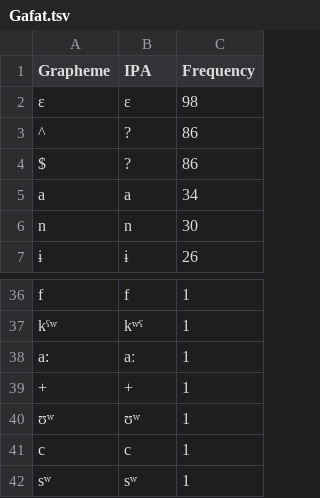
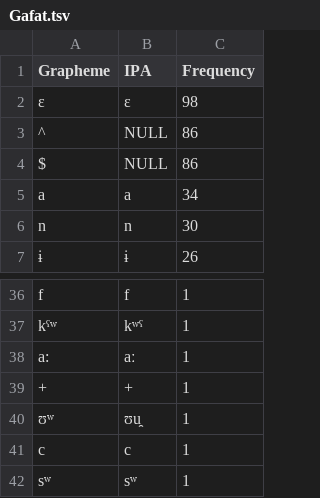
Before and after one commit to lexibank/kitchensemitic, a TSV file: etc/orthography/Gafat.tsv, drawn as a sheet; only a part is shown, gaps mark what is left out.

```diff
--- a/etc/orthography/Gafat.tsv
+++ b/etc/orthography/Gafat.tsv
@@ -2,4 +2,4 @@ Grapheme	IPA	Frequency
 ɛ	ɛ	98
-^	?	86
-$	?	86
+^	NULL	86
+$	NULL	86
 a	a	34
@@ -39,3 +39,3 @@ a:	aː	1
 +	+	1
-ʊʷ	ʊʷ	1
+ʊʷ	ʊu̯	1
 c	c	1
```
Also changed, not shown: cldf/cognates.csv, etc/orthography/Gibbali.tsv, 33 other files.
